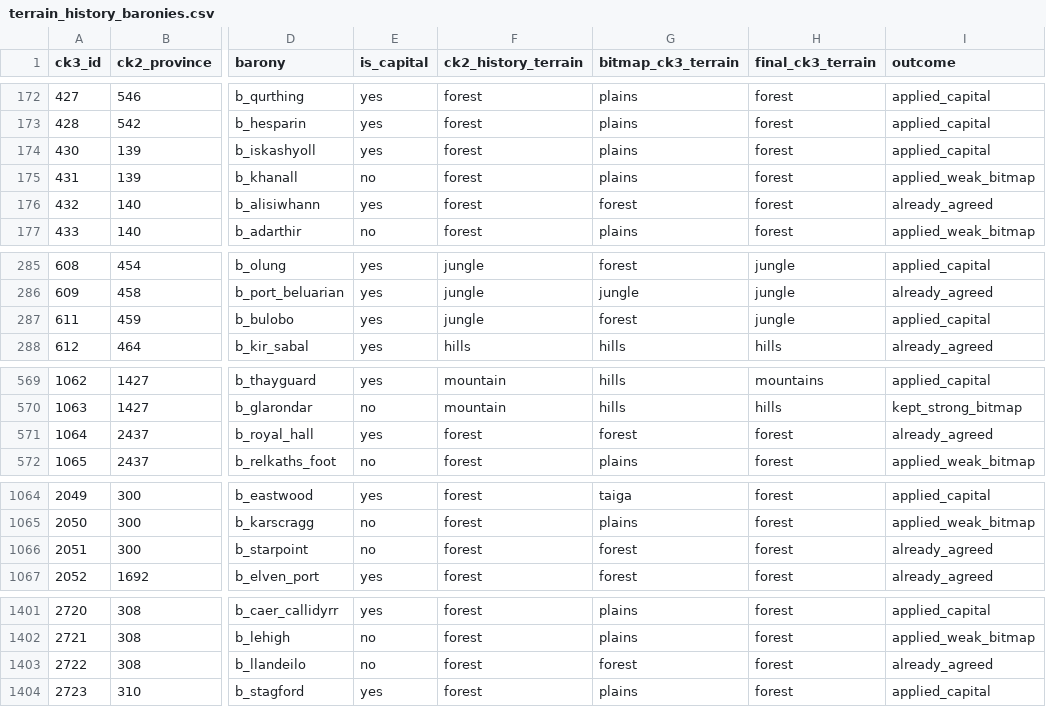
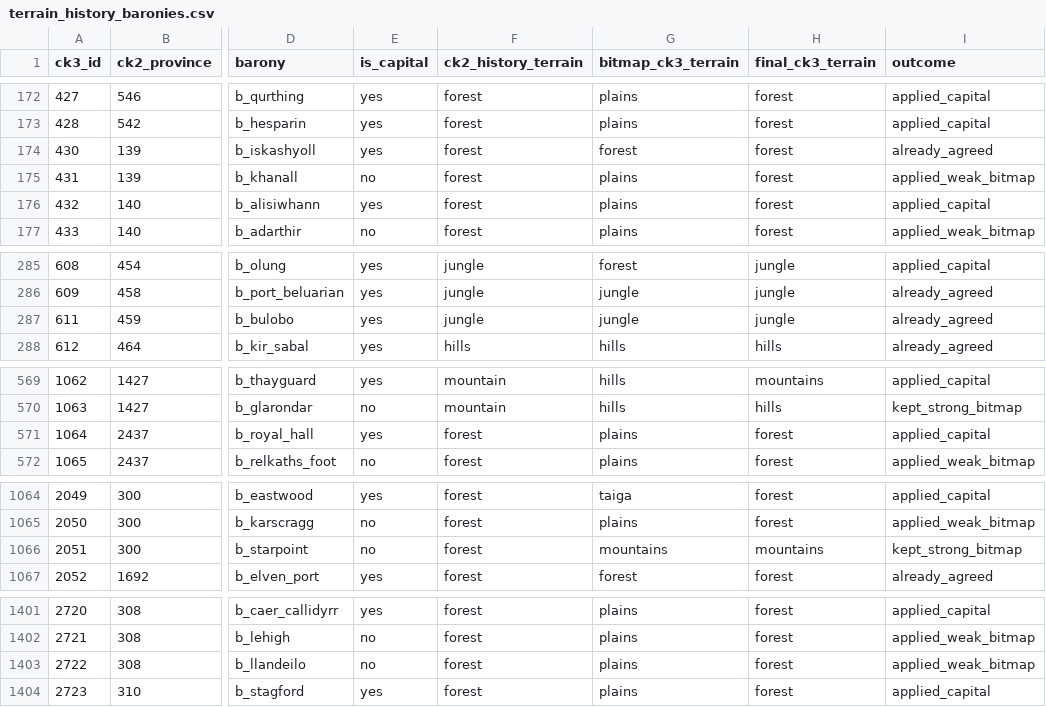
Before and after one commit to CorentinvdBdO/ck2_to_ck3_mod_converter, a CSV file: docs/evidence/terrain_history_baronies.csv, drawn as a sheet; only a part is shown, gaps mark what is left out; the diff covers the shown part only; the diff names each change by its address in the sheet, - before the commit and + after, or states it on an @@ line.

```diff
--- a/docs/evidence/terrain_history_baronies.csv
+++ b/docs/evidence/terrain_history_baronies.csv
-G174 (bitmap_ck3_terrain): plains
+G174 (bitmap_ck3_terrain): forest
-I174 (outcome): applied_capital
+I174 (outcome): already_agreed
-G176 (bitmap_ck3_terrain): forest
+G176 (bitmap_ck3_terrain): plains
-I176 (outcome): already_agreed
+I176 (outcome): applied_capital
-G287 (bitmap_ck3_terrain): forest
+G287 (bitmap_ck3_terrain): jungle
-I287 (outcome): applied_capital
+I287 (outcome): already_agreed
-G571 (bitmap_ck3_terrain): forest
+G571 (bitmap_ck3_terrain): plains
-I571 (outcome): already_agreed
+I571 (outcome): applied_capital
-G1066 (bitmap_ck3_terrain): forest
+G1066 (bitmap_ck3_terrain): mountains
-H1066 (final_ck3_terrain): forest
+H1066 (final_ck3_terrain): mountains
-I1066 (outcome): already_agreed
+I1066 (outcome): kept_strong_bitmap
-G1403 (bitmap_ck3_terrain): forest
+G1403 (bitmap_ck3_terrain): plains
-I1403 (outcome): already_agreed
+I1403 (outcome): applied_weak_bitmap
```
Also changed, not shown: 2 edited cells elsewhere in this file, mappings/terrain_paint.csv, 34 other files.
